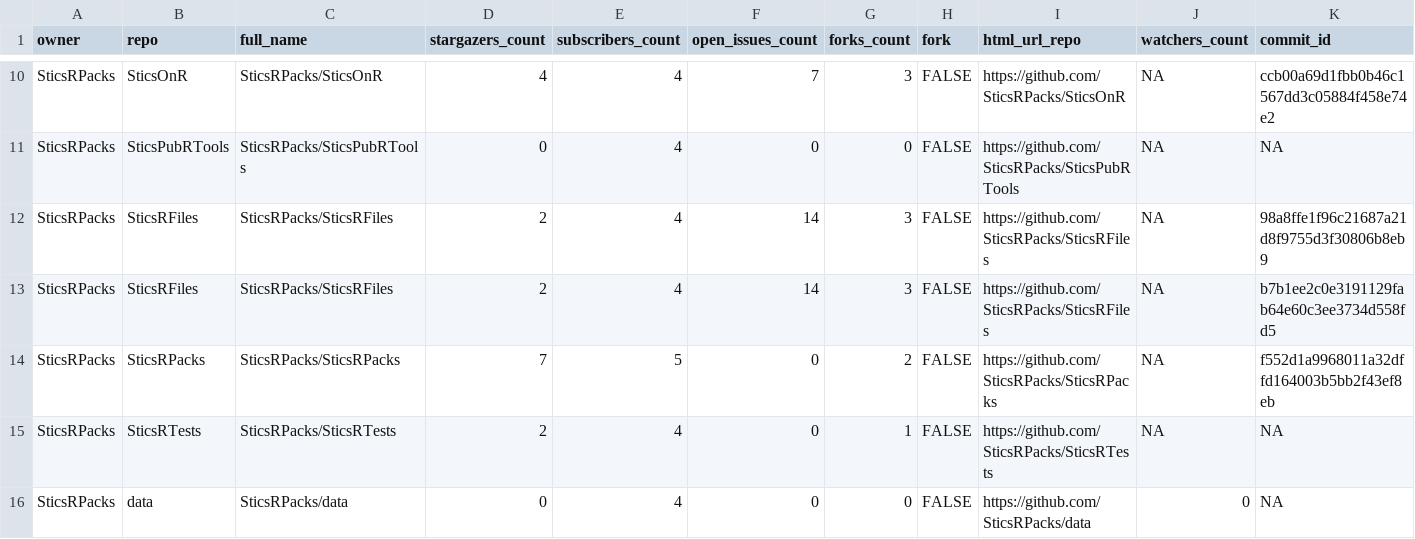
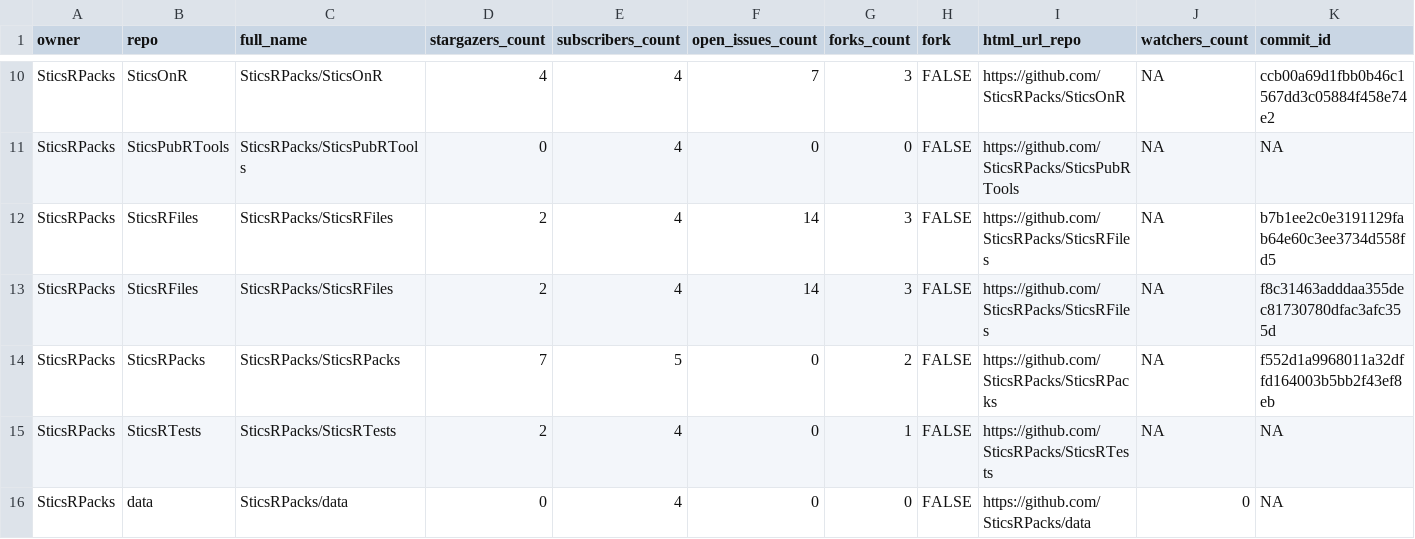
Before and after one commit to SticsRPacks/status, a CSV file: repos.csv, drawn as a sheet; only a part is shown, gaps mark what is left out; removed rows and columns are numbered as before the commit, all else as after; rows hold the shown columns only; the diff names each change by its address in the sheet, - before the commit and + after, or states it on an @@ line.

```diff
--- a/repos.csv
+++ b/repos.csv
-row 12: SticsRPacks | SticsRFiles | SticsRPacks/SticsRFiles | 2 | 4 | 14 | 3 | FALSE | https://github.com/SticsRPacks/SticsRFiles | NA | 98a8ffe1f96c21687a21d8f9755d3f30806b8eb9
+row 13: SticsRPacks | SticsRFiles | SticsRPacks/SticsRFiles | 2 | 4 | 14 | 3 | FALSE | https://github.com/SticsRPacks/SticsRFiles | NA | f8c31463adddaa355dec81730780dfac3afc355d
```
Also changed, not shown: 2 other files.
